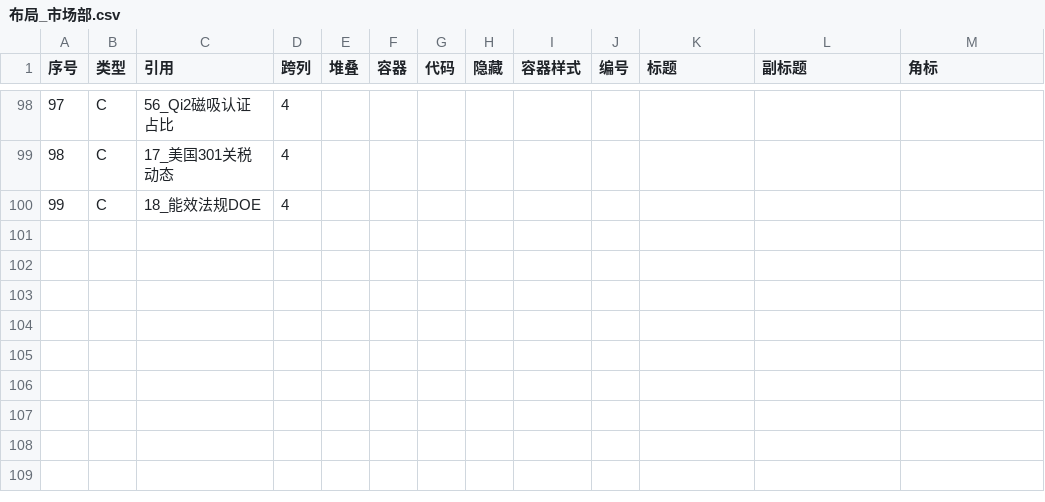
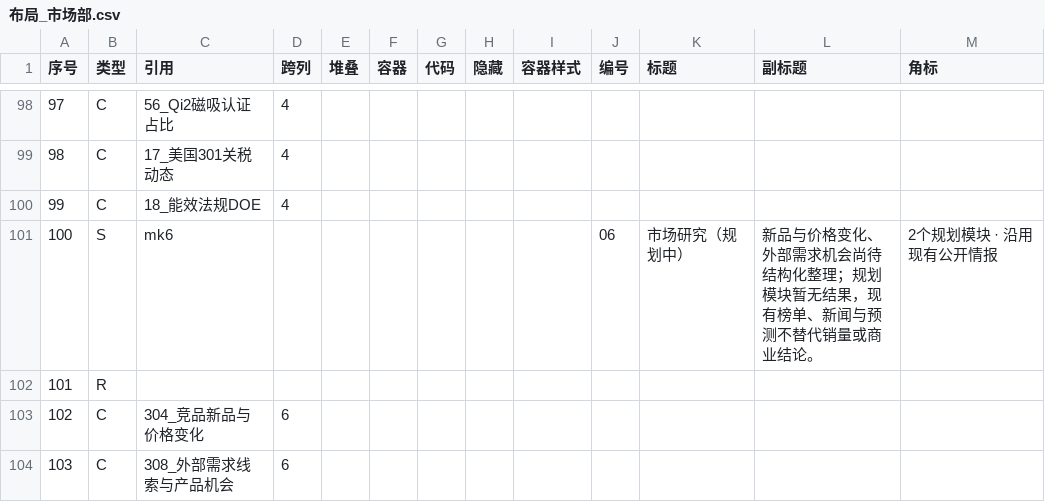
Before and after one commit to tendernessnick/dns-dashboard, a CSV file: 看板/布局_市场部.csv, drawn as a sheet; only a part is shown, gaps mark what is left out; the diff names each change by its address in the sheet, - before the commit and + after, or states it on an @@ line.

```diff
--- a/看板/布局_市场部.csv
+++ b/看板/布局_市场部.csv
+row 101: 100 | S | mk6 |  |  |  |  |  |  | 06 | 市场研究（规划中） | 新品与价格变化、外部需求机会尚待结构化整理；规划模块暂无结果，现有榜单、新闻与预测不替代销量或商业结论。 | 2个规划模块 · 沿用现有公开情报
+row 102: 101 | R
+row 103: 102 | C | 304_竞品新品与价格变化 | 6
+row 104: 103 | C | 308_外部需求线索与产品机会 | 6
```
Also changed, not shown: 看板/布局.csv, 看板数据固化/溯源表.csv, 40 other files.
